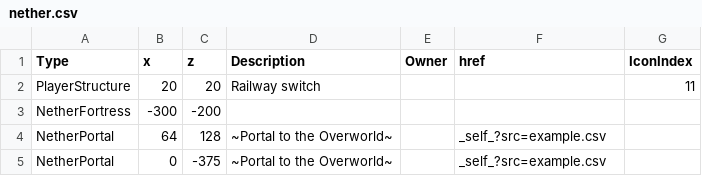
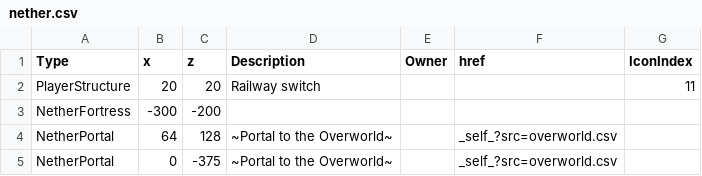
Before and after one commit to mb243/the-space-between-blocks, a CSV file: nether.csv, drawn as a sheet.

Commit message:
Update nether.csv

```diff
--- a/nether.csv
+++ b/nether.csv
@@ -3,3 +3,3 @@ PlayerStructure,20,20,Railway switch,,,11
 NetherFortress,-300,-200,,,,
-NetherPortal,64,128,~Portal to the Overworld~,,_self_?src=example.csv,
-NetherPortal,0,-375,~Portal to the Overworld~,,_self_?src=example.csv,
+NetherPortal,64,128,~Portal to the Overworld~,,_self_?src=overworld.csv,
+NetherPortal,0,-375,~Portal to the Overworld~,,_self_?src=overworld.csv,
```
